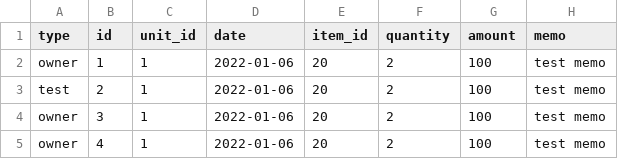
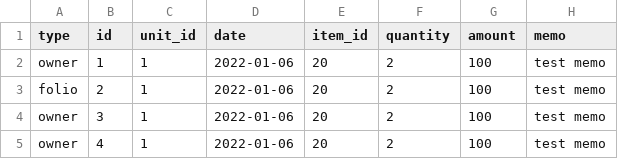
Before and after one commit to perumal006/uploads, a CSV file: ChargeImport.csv, drawn as a sheet.

Commit message:
Update ChargeImport.csv

```diff
--- a/ChargeImport.csv
+++ b/ChargeImport.csv
@@ -2,3 +2,3 @@ type,id,unit_id,date,item_id,quantity,amount,memo
 owner,1,1,2022-01-06,20,2,100,test memo,
-test,2,1,2022-01-06,20,2,100,test memo,
+folio,2,1,2022-01-06,20,2,100,test memo,
 owner,3,1,2022-01-06,20,2,100,test memo,
```
